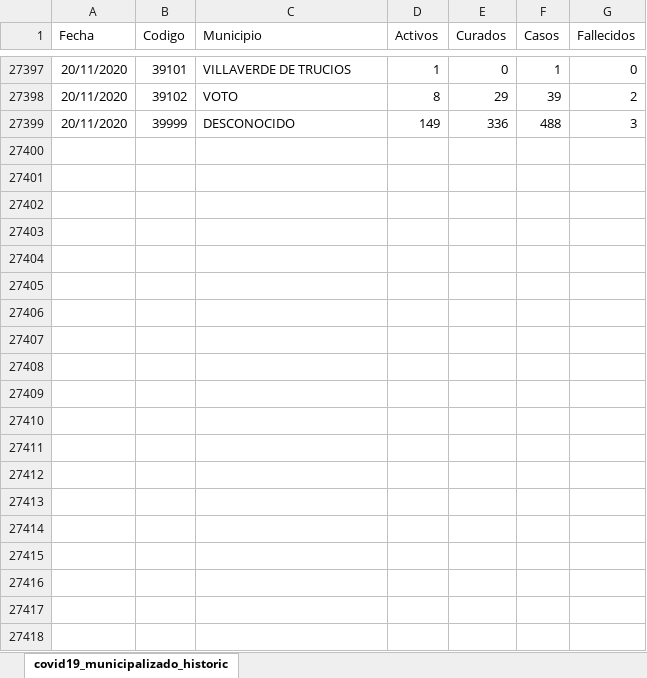
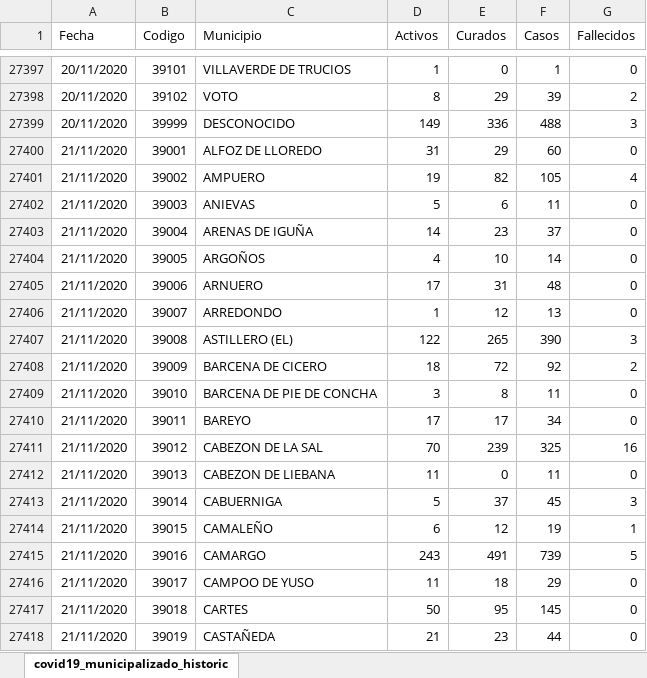
Before and after one commit to okaberocks/covid19-cantabria, an Excel workbook: data/input/covid19_municipalizado.xlsx, sheet covid19_municipalizado_historic, drawn as a sheet; only a part is shown, gaps mark what is left out; values as stored, in another font and other column widths than the file's, no borders; charts and pictures not drawn; the diff covers the shown part only; the diff names each change by its address in the sheet, - before the commit and + after, or states it on an @@ line.

Commit message:
Añade historico incidencia acumulada

```diff
--- a/data/input/covid19_municipalizado.xlsx (sheet covid19_municipalizado_historic)
+++ b/data/input/covid19_municipalizado.xlsx (sheet covid19_municipalizado_historic)
+row 27400: 21/11/2020 | 39001 | ALFOZ DE LLOREDO | 31 | 29 | 60 | 0
+row 27401: 21/11/2020 | 39002 | AMPUERO | 19 | 82 | 105 | 4
+row 27402: 21/11/2020 | 39003 | ANIEVAS | 5 | 6 | 11 | 0
+row 27403: 21/11/2020 | 39004 | ARENAS DE IGUÑA | 14 | 23 | 37 | 0
+row 27404: 21/11/2020 | 39005 | ARGOÑOS | 4 | 10 | 14 | 0
+row 27405: 21/11/2020 | 39006 | ARNUERO | 17 | 31 | 48 | 0
+row 27406: 21/11/2020 | 39007 | ARREDONDO | 1 | 12 | 13 | 0
+row 27407: 21/11/2020 | 39008 | ASTILLERO (EL) | 122 | 265 | 390 | 3
+row 27408: 21/11/2020 | 39009 | BARCENA DE CICERO | 18 | 72 | 92 | 2
+row 27409: 21/11/2020 | 39010 | BARCENA DE PIE DE CONCHA | 3 | 8 | 11 | 0
+row 27410: 21/11/2020 | 39011 | BAREYO | 17 | 17 | 34 | 0
+row 27411: 21/11/2020 | 39012 | CABEZON DE LA SAL | 70 | 239 | 325 | 16
+row 27412: 21/11/2020 | 39013 | CABEZON DE LIEBANA | 11 | 0 | 11 | 0
+row 27413: 21/11/2020 | 39014 | CABUERNIGA | 5 | 37 | 45 | 3
+row 27414: 21/11/2020 | 39015 | CAMALEÑO | 6 | 12 | 19 | 1
+row 27415: 21/11/2020 | 39016 | CAMARGO | 243 | 491 | 739 | 5
+row 27416: 21/11/2020 | 39017 | CAMPOO DE YUSO | 11 | 18 | 29 | 0
+row 27417: 21/11/2020 | 39018 | CARTES | 50 | 95 | 145 | 0
+row 27418: 21/11/2020 | 39019 | CASTAÑEDA | 21 | 23 | 44 | 0
```
Also changed, not shown: 84 added rows elsewhere in this sheet, 3 other files.
